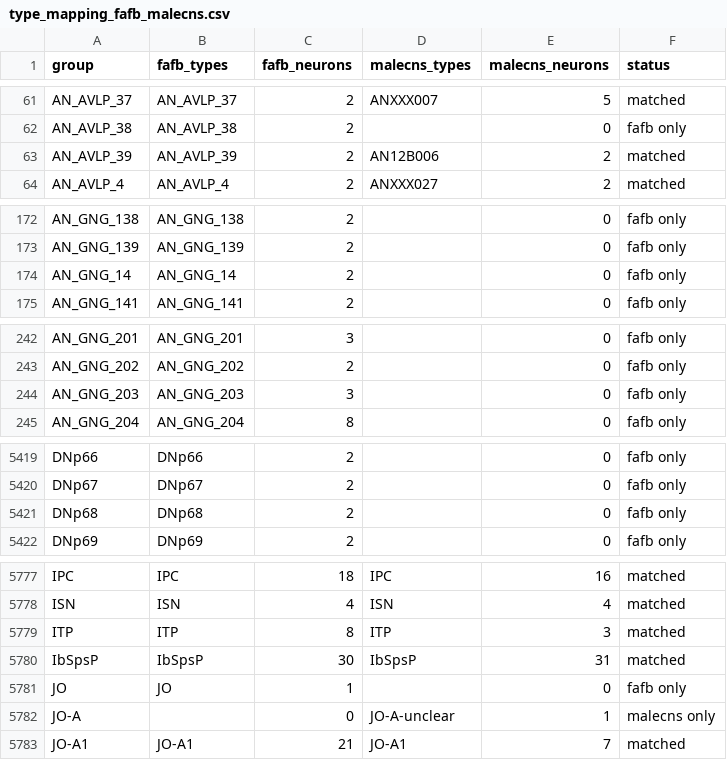
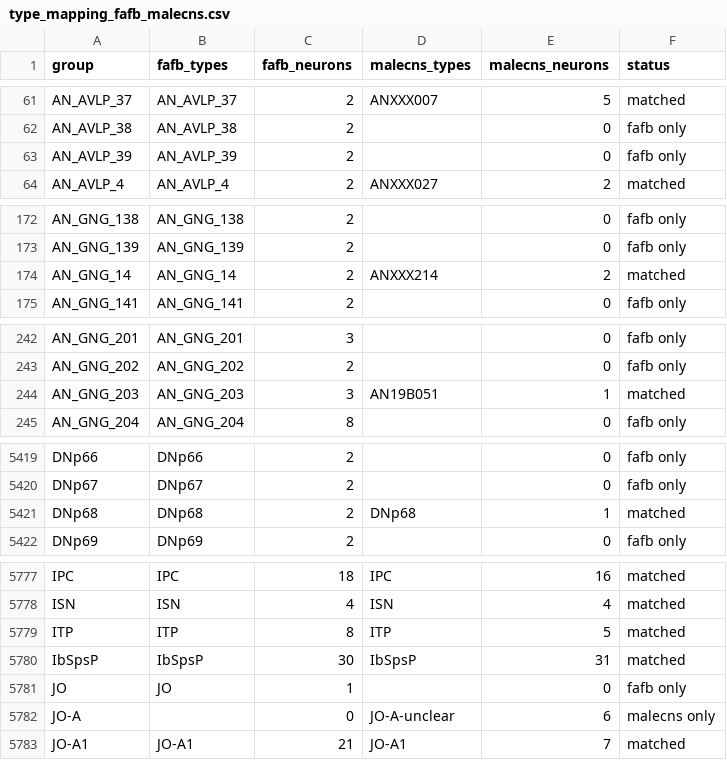
Before and after one commit to teyerci/p5-pu-wiring, a CSV file: reports/type_mapping_fafb_malecns.csv, drawn as a sheet; only a part is shown, gaps mark what is left out; the diff covers the shown part only.

```diff
--- a/reports/type_mapping_fafb_malecns.csv
+++ b/reports/type_mapping_fafb_malecns.csv
@@ -62,3 +62,3 @@ AN_AVLP_37,AN_AVLP_37,2,ANXXX007,5,matched
 AN_AVLP_38,AN_AVLP_38,2,,0,fafb only
-AN_AVLP_39,AN_AVLP_39,2,AN12B006,2,matched
+AN_AVLP_39,AN_AVLP_39,2,,0,fafb only
 AN_AVLP_4,AN_AVLP_4,2,ANXXX027,2,matched
@@ -173,3 +173,3 @@ AN_GNG_138,AN_GNG_138,2,,0,fafb only
 AN_GNG_139,AN_GNG_139,2,,0,fafb only
-AN_GNG_14,AN_GNG_14,2,,0,fafb only
+AN_GNG_14,AN_GNG_14,2,ANXXX214,2,matched
 AN_GNG_141,AN_GNG_141,2,,0,fafb only
@@ -243,3 +243,3 @@ AN_GNG_201,AN_GNG_201,3,,0,fafb only
 AN_GNG_202,AN_GNG_202,2,,0,fafb only
-AN_GNG_203,AN_GNG_203,3,,0,fafb only
+AN_GNG_203,AN_GNG_203,3,AN19B051,1,matched
 AN_GNG_204,AN_GNG_204,8,,0,fafb only
@@ -5420,3 +5420,3 @@ DNp66,DNp66,2,,0,fafb only
 DNp67,DNp67,2,,0,fafb only
-DNp68,DNp68,2,,0,fafb only
+DNp68,DNp68,2,DNp68,1,matched
 DNp69,DNp69,2,,0,fafb only
@@ -5778,6 +5778,6 @@ IPC,IPC,18,IPC,16,matched
 ISN,ISN,4,ISN,4,matched
-ITP,ITP,8,ITP,3,matched
+ITP,ITP,8,ITP,5,matched
 IbSpsP,IbSpsP,30,IbSpsP,31,matched
 JO,JO,1,,0,fafb only
-JO-A,,0,JO-A-unclear,1,malecns only
+JO-A,,0,JO-A-unclear,6,malecns only
 JO-A1,JO-A1,21,JO-A1,7,matched
```
Also changed, not shown: 10 edited cells elsewhere in this file, reports/type_mapping_coverage_by_region.csv, 26 other files.
